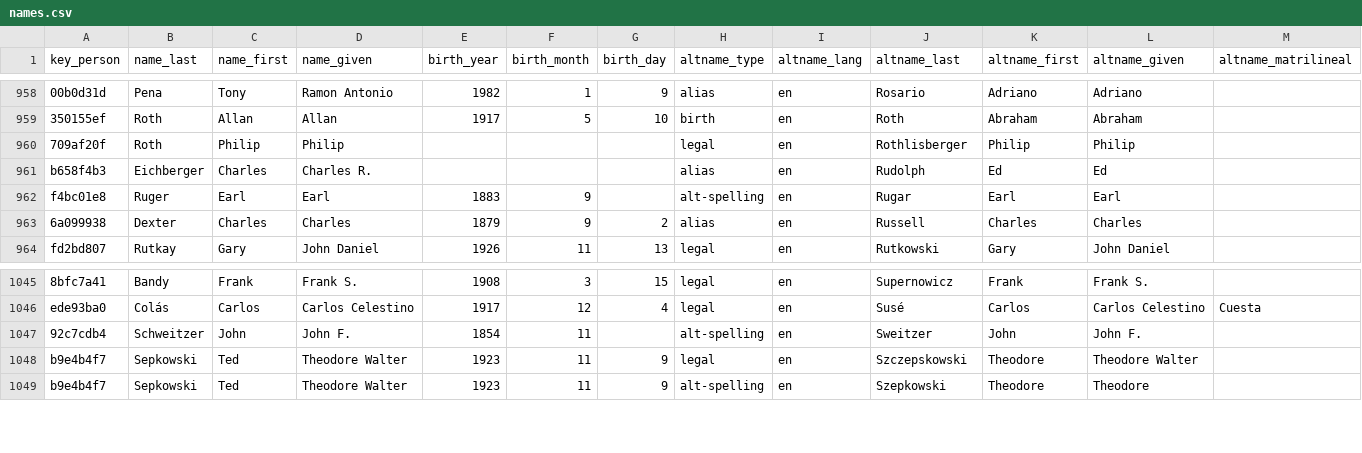
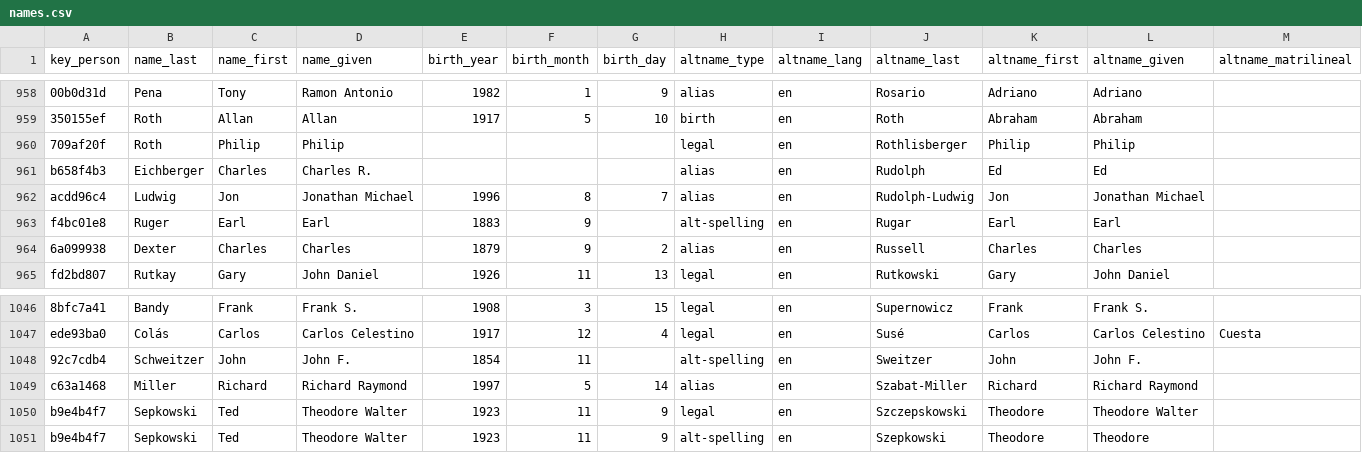
Before and after one commit to chadwickbureau/register, a CSV file: data/names.csv, drawn as a sheet; only a part is shown, gaps mark what is left out; rows hold the shown columns only; the diff names each change by its address in the sheet, - before the commit and + after, or states it on an @@ line.

Commit message:
Update people and names as of 2023-09-24.

```diff
--- a/data/names.csv
+++ b/data/names.csv
+row 962: acdd96c4 | Ludwig | Jon | Jonathan Michael | 1996 | 8 | 7 | alias | en | Rudolph-Ludwig | Jon | Jonathan Michael
+row 1049: c63a1468 | Miller | Richard | Richard Raymond | 1997 | 5 | 14 | alias | en | Szabat-Miller | Richard | Richard Raymond
```
Also changed, not shown: 16 other files.
